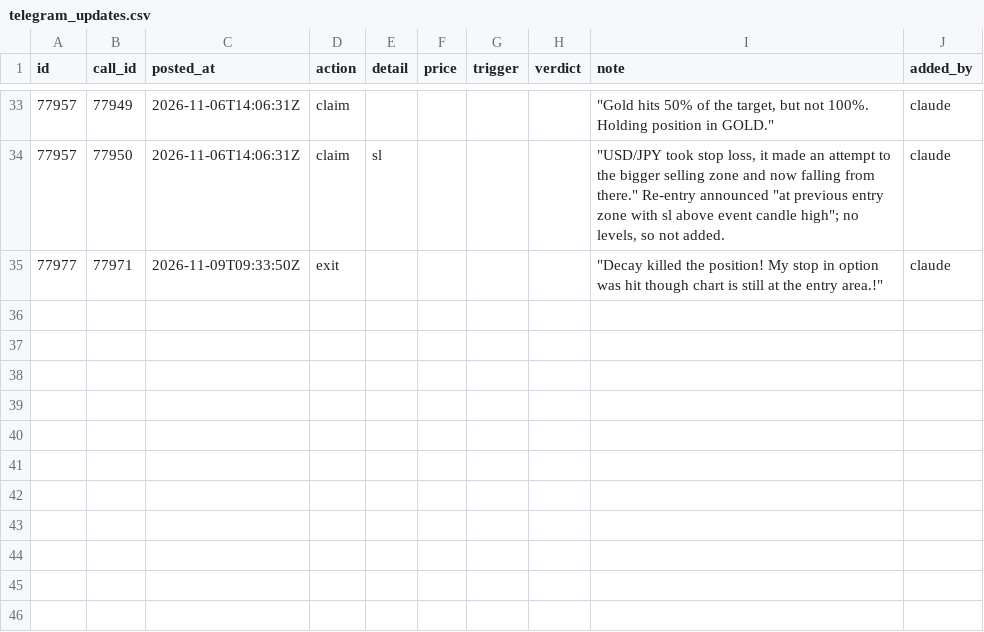
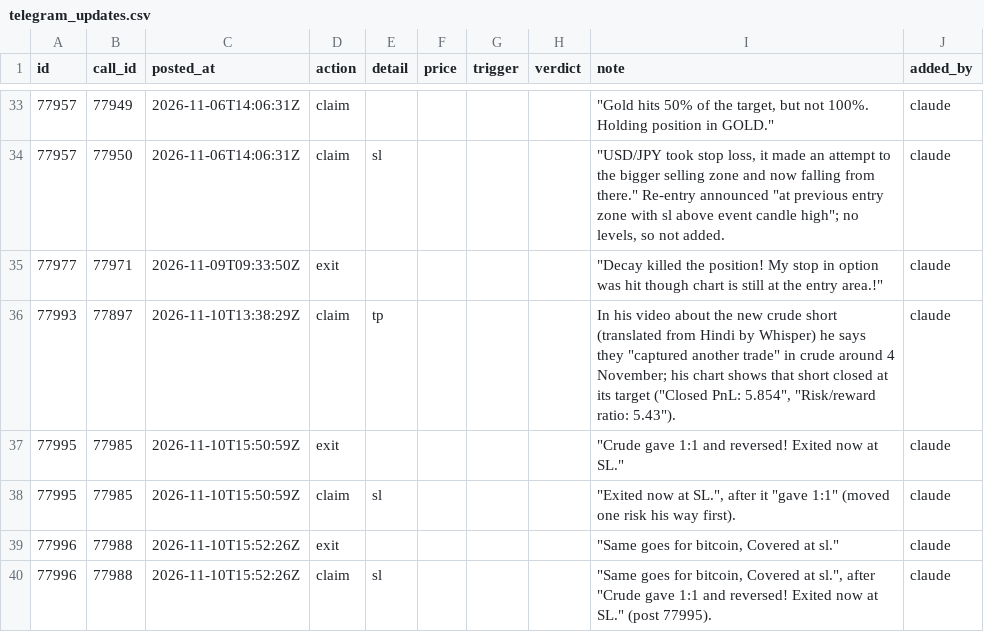
Before and after one commit to viruop/paper-arena, a CSV file: data/berlin/telegram_updates.csv, drawn as a sheet; only a part is shown, gaps mark what is left out.

```diff
--- a/data/berlin/telegram_updates.csv
+++ b/data/berlin/telegram_updates.csv
@@ -35 +35,6 @@ id,call_id,posted_at,action,detail,price,trigger,verdict,note,added_by
 77977,77971,2026-11-09T09:33:50Z,exit,,,,,"""Decay killed the position! My stop in option was hit though chart is still at the entry area.!""",claude
+77993,77897,2026-11-10T13:38:29Z,claim,tp,,,,"In his video about the new crude short (translated from Hindi by Whisper) he says they ""captured another trade"" in crude around 4 November; his chart shows that short closed at its target (""Closed PnL: 5.854"", ""Risk/reward ratio: 5.43"").",claude
+77995,77985,2026-11-10T15:50:59Z,exit,,,,,"""Crude gave 1:1 and reversed! Exited now at SL.""",claude
+77995,77985,2026-11-10T15:50:59Z,claim,sl,,,,"""Exited now at SL."", after it ""gave 1:1"" (moved one risk his way first).",claude
+77996,77988,2026-11-10T15:52:26Z,exit,,,,,"""Same goes for bitcoin, Covered at sl.""",claude
+77996,77988,2026-11-10T15:52:26Z,claim,sl,,,,"""Same goes for bitcoin, Covered at sl."", after ""Crude gave 1:1 and reversed! Exited now at SL."" (post 77995).",claude
```
Also changed, not shown: data/berlin/telegram_calls.csv, data/berlin/telegram_reviewed.csv.
